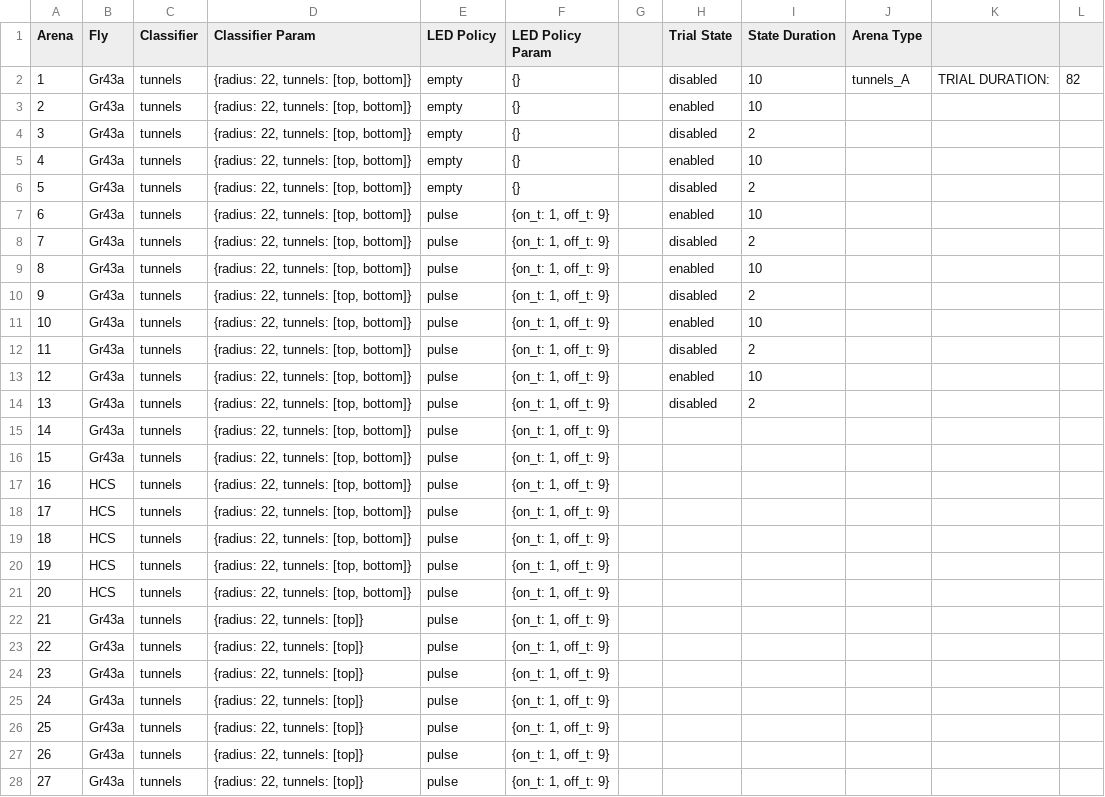
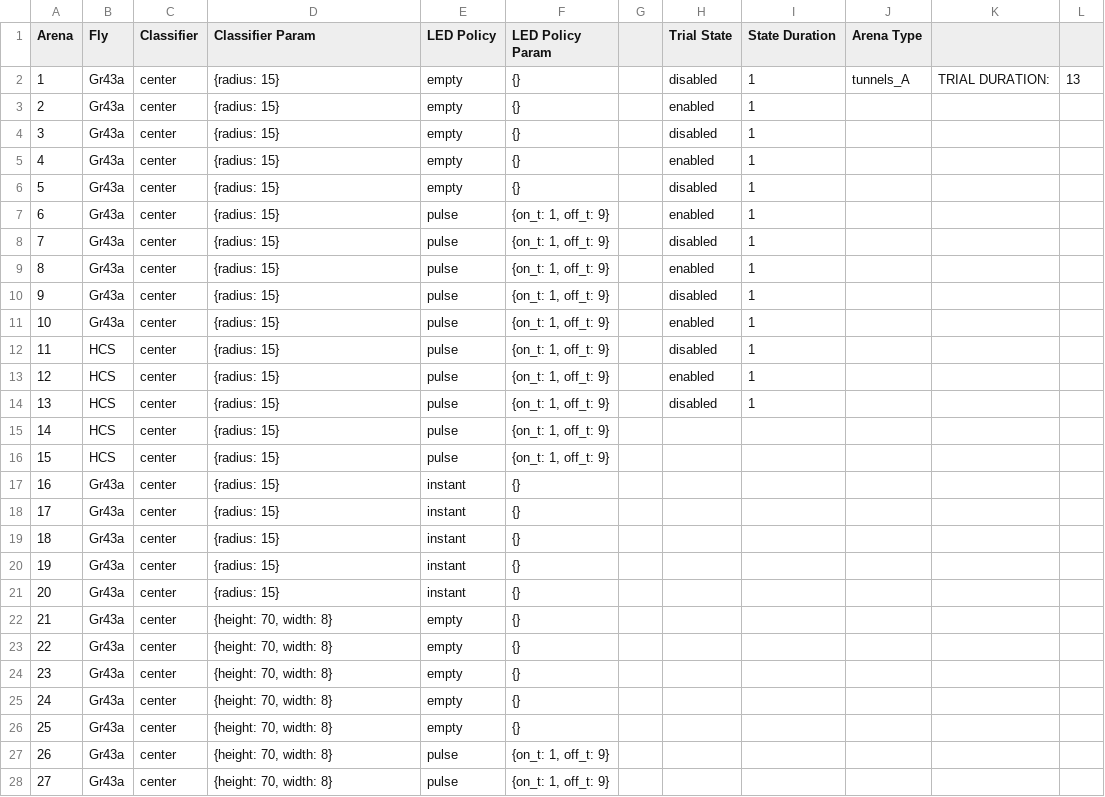
Before and after one commit to willdickson/puzzleboxes_launch, a CSV file: puzzleboxes_trial - example.csv, drawn as a sheet; only a part is shown; the diff covers the shown part only.

```diff
--- a/puzzleboxes_trial - example.csv
+++ b/puzzleboxes_trial - example.csv
@@ -1,28 +1,28 @@
 Arena,Fly,Classifier,Classifier Param,LED Policy,LED Policy Param,,Trial State,State Duration,Arena Type,,
-1,Gr43a,tunnels,"{radius: 22, tunnels: [top, bottom]}",empty,{},,disabled,10,tunnels_A,TRIAL DURATION:,82
-2,Gr43a,tunnels,"{radius: 22, tunnels: [top, bottom]}",empty,{},,enabled,10,,,
-3,Gr43a,tunnels,"{radius: 22, tunnels: [top, bottom]}",empty,{},,disabled,2,,,
-4,Gr43a,tunnels,"{radius: 22, tunnels: [top, bottom]}",empty,{},,enabled,10,,,
-5,Gr43a,tunnels,"{radius: 22, tunnels: [top, bottom]}",empty,{},,disabled,2,,,
-6,Gr43a,tunnels,"{radius: 22, tunnels: [top, bottom]}",pulse,"{on_t: 1, off_t: 9}",,enabled,10,,,
-7,Gr43a,tunnels,"{radius: 22, tunnels: [top, bottom]}",pulse,"{on_t: 1, off_t: 9}",,disabled,2,,,
-8,Gr43a,tunnels,"{radius: 22, tunnels: [top, bottom]}",pulse,"{on_t: 1, off_t: 9}",,enabled,10,,,
-9,Gr43a,tunnels,"{radius: 22, tunnels: [top, bottom]}",pulse,"{on_t: 1, off_t: 9}",,disabled,2,,,
-10,Gr43a,tunnels,"{radius: 22, tunnels: [top, bottom]}",pulse,"{on_t: 1, off_t: 9}",,enabled,10,,,
-11,Gr43a,tunnels,"{radius: 22, tunnels: [top, bottom]}",pulse,"{on_t: 1, off_t: 9}",,disabled,2,,,
-12,Gr43a,tunnels,"{radius: 22, tunnels: [top, bottom]}",pulse,"{on_t: 1, off_t: 9}",,enabled,10,,,
-13,Gr43a,tunnels,"{radius: 22, tunnels: [top, bottom]}",pulse,"{on_t: 1, off_t: 9}",,disabled,2,,,
-14,Gr43a,tunnels,"{radius: 22, tunnels: [top, bottom]}",pulse,"{on_t: 1, off_t: 9}",,,,,,
-15,Gr43a,tunnels,"{radius: 22, tunnels: [top, bottom]}",pulse,"{on_t: 1, off_t: 9}",,,,,,
-16,HCS,tunnels,"{radius: 22, tunnels: [top, bottom]}",pulse,"{on_t: 1, off_t: 9}",,,,,,
-17,HCS,tunnels,"{radius: 22, tunnels: [top, bottom]}",pulse,"{on_t: 1, off_t: 9}",,,,,,
-18,HCS,tunnels,"{radius: 22, tunnels: [top, bottom]}",pulse,"{on_t: 1, off_t: 9}",,,,,,
-19,HCS,tunnels,"{radius: 22, tunnels: [top, bottom]}",pulse,"{on_t: 1, off_t: 9}",,,,,,
-20,HCS,tunnels,"{radius: 22, tunnels: [top, bottom]}",pulse,"{on_t: 1, off_t: 9}",,,,,,
-21,Gr43a,tunnels,"{radius: 22, tunnels: [top]}",pulse,"{on_t: 1, off_t: 9}",,,,,,
-22,Gr43a,tunnels,"{radius: 22, tunnels: [top]}",pulse,"{on_t: 1, off_t: 9}",,,,,,
-23,Gr43a,tunnels,"{radius: 22, tunnels: [top]}",pulse,"{on_t: 1, off_t: 9}",,,,,,
-24,Gr43a,tunnels,"{radius: 22, tunnels: [top]}",pulse,"{on_t: 1, off_t: 9}",,,,,,
-25,Gr43a,tunnels,"{radius: 22, tunnels: [top]}",pulse,"{on_t: 1, off_t: 9}",,,,,,
-26,Gr43a,tunnels,"{radius: 22, tunnels: [top]}",pulse,"{on_t: 1, off_t: 9}",,,,,,
-27,Gr43a,tunnels,"{radius: 22, tunnels: [top]}",pulse,"{on_t: 1, off_t: 9}",,,,,,
+1,Gr43a,center,{radius: 15},empty,{},,disabled,1,tunnels_A,TRIAL DURATION:,13
+2,Gr43a,center,{radius: 15},empty,{},,enabled,1,,,
+3,Gr43a,center,{radius: 15},empty,{},,disabled,1,,,
+4,Gr43a,center,{radius: 15},empty,{},,enabled,1,,,
+5,Gr43a,center,{radius: 15},empty,{},,disabled,1,,,
+6,Gr43a,center,{radius: 15},pulse,"{on_t: 1, off_t: 9}",,enabled,1,,,
+7,Gr43a,center,{radius: 15},pulse,"{on_t: 1, off_t: 9}",,disabled,1,,,
+8,Gr43a,center,{radius: 15},pulse,"{on_t: 1, off_t: 9}",,enabled,1,,,
+9,Gr43a,center,{radius: 15},pulse,"{on_t: 1, off_t: 9}",,disabled,1,,,
+10,Gr43a,center,{radius: 15},pulse,"{on_t: 1, off_t: 9}",,enabled,1,,,
+11,HCS,center,{radius: 15},pulse,"{on_t: 1, off_t: 9}",,disabled,1,,,
+12,HCS,center,{radius: 15},pulse,"{on_t: 1, off_t: 9}",,enabled,1,,,
+13,HCS,center,{radius: 15},pulse,"{on_t: 1, off_t: 9}",,disabled,1,,,
+14,HCS,center,{radius: 15},pulse,"{on_t: 1, off_t: 9}",,,,,,
+15,HCS,center,{radius: 15},pulse,"{on_t: 1, off_t: 9}",,,,,,
+16,Gr43a,center,{radius: 15},instant,{},,,,,,
+17,Gr43a,center,{radius: 15},instant,{},,,,,,
+18,Gr43a,center,{radius: 15},instant,{},,,,,,
+19,Gr43a,center,{radius: 15},instant,{},,,,,,
+20,Gr43a,center,{radius: 15},instant,{},,,,,,
+21,Gr43a,center,"{height: 70, width: 8}",empty,{},,,,,,
+22,Gr43a,center,"{height: 70, width: 8}",empty,{},,,,,,
+23,Gr43a,center,"{height: 70, width: 8}",empty,{},,,,,,
+24,Gr43a,center,"{height: 70, width: 8}",empty,{},,,,,,
+25,Gr43a,center,"{height: 70, width: 8}",empty,{},,,,,,
+26,Gr43a,center,"{height: 70, width: 8}",pulse,"{on_t: 1, off_t: 9}",,,,,,
+27,Gr43a,center,"{height: 70, width: 8}",pulse,"{on_t: 1, off_t: 9}",,,,,,
```
Also changed, not shown: 16 edited cells elsewhere in this file, 4 other files.
